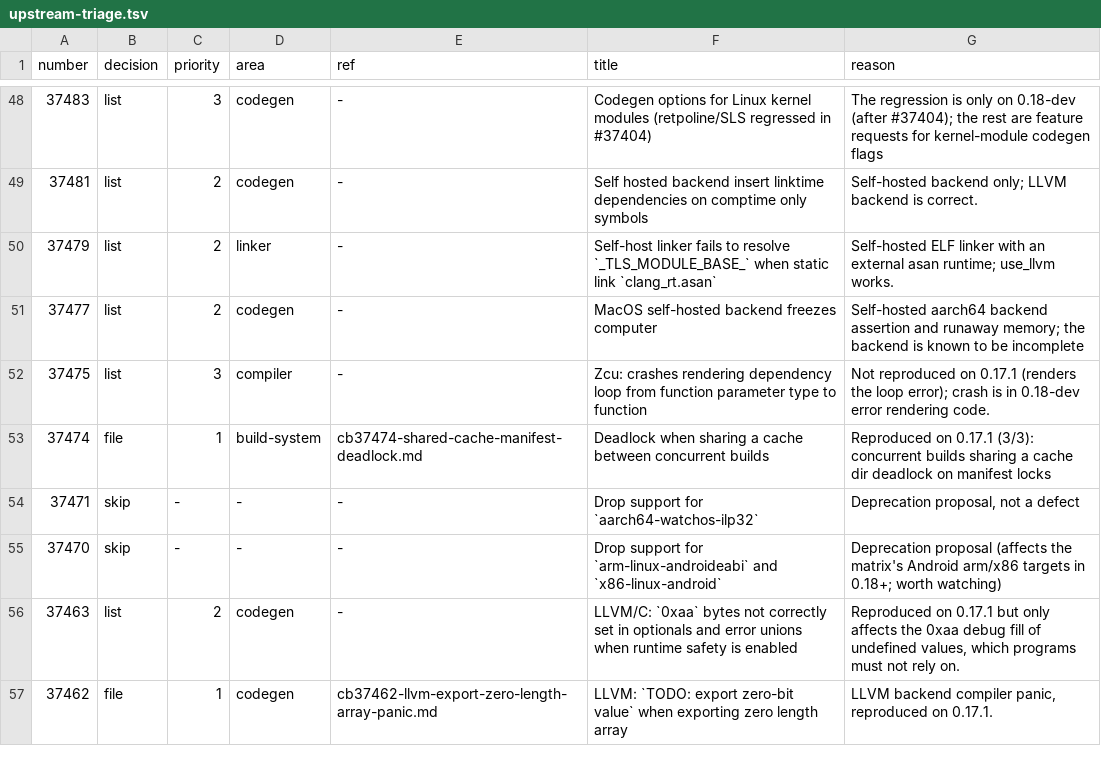
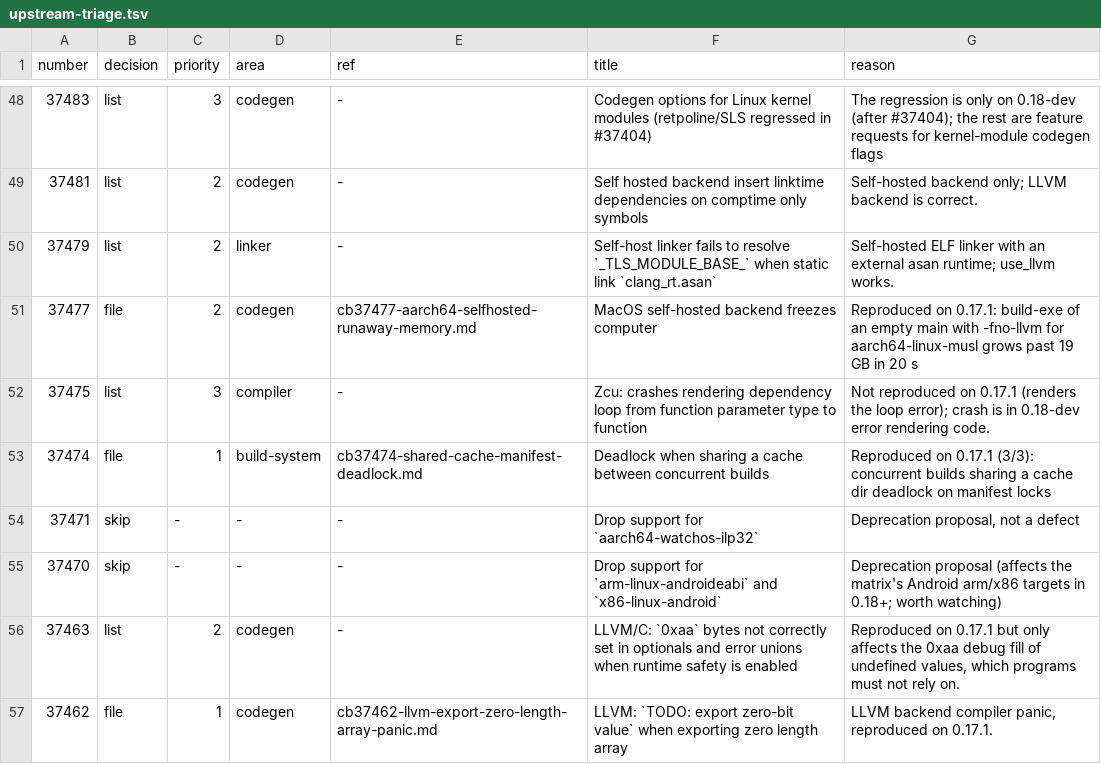
Before and after one commit to sargunv/zig-fixes, a TSV file: defects/upstream-triage.tsv, drawn as a sheet; only a part is shown, gaps mark what is left out.

```diff
--- a/defects/upstream-triage.tsv
+++ b/defects/upstream-triage.tsv
@@ -50,3 +50,3 @@ number	decision	priority	area	ref	title	reason
 37479	list	2	linker	-	Self-host linker fails to resolve `_TLS_MODULE_BASE_` when static link `clang_rt.asan`	Self-hosted ELF linker with an external asan runtime; use_llvm works.
-37477	list	2	codegen	-	MacOS self-hosted backend freezes computer	Self-hosted aarch64 backend assertion and runaway memory; the backend is known to be incomplete
+37477	file	2	codegen	cb37477-aarch64-selfhosted-runaway-memory.md	MacOS self-hosted backend freezes computer	Reproduced on 0.17.1: build-exe of an empty main with -fno-llvm for aarch64-linux-musl grows past 19 GB in 20 s
 37475	list	3	compiler	-	Zcu: crashes rendering dependency loop from function parameter type to function	Not reproduced on 0.17.1 (renders the loop error); crash is in 0.18-dev error rendering code.
```
Also changed, not shown: 2 other files.
